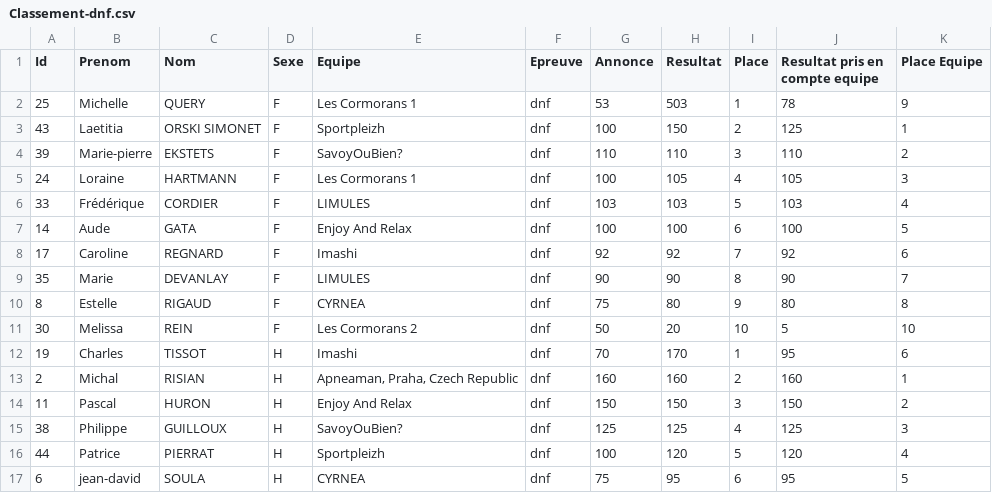
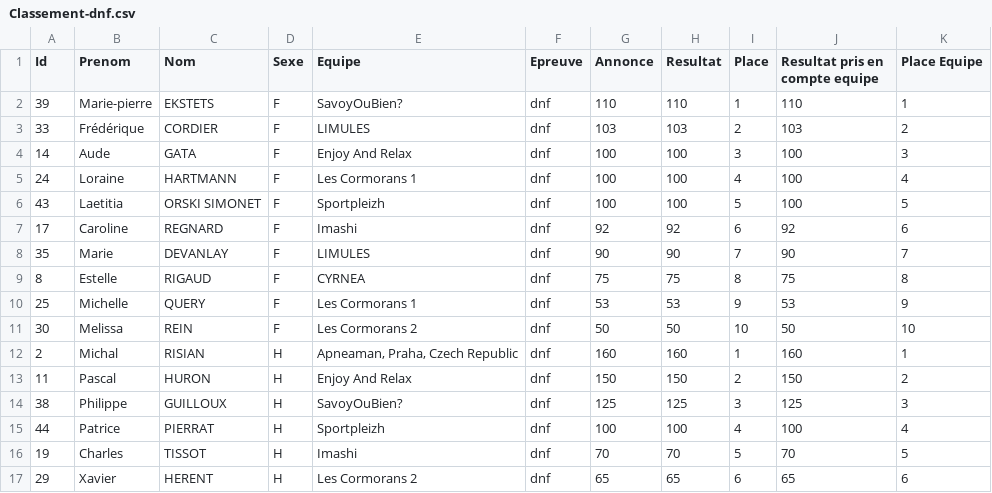
Before and after one commit to neokama/OpenApneeLyon, a CSV file: bin/export/Classement-dnf.csv, drawn as a sheet.

```diff
--- a/bin/export/Classement-dnf.csv
+++ b/bin/export/Classement-dnf.csv
@@ -1,17 +1,17 @@
 Id; Prenom; Nom; Sexe; Equipe; Epreuve; Annonce; Resultat; Place; Resultat pris en compte equipe; Place Equipe
-25;Michelle;QUERY;F;Les Cormorans 1;dnf;53;503;1;78;9
-43;Laetitia;ORSKI SIMONET;F;Sportpleizh;dnf;100;150;2;125;1
-39;Marie-pierre;EKSTETS;F;SavoyOuBien?;dnf;110;110;3;110;2
-24;Loraine;HARTMANN;F;Les Cormorans 1;dnf;100;105;4;105;3
-33;Frédérique;CORDIER;F;LIMULES;dnf;103;103;5;103;4
-14;Aude;GATA;F;Enjoy And Relax;dnf;100;100;6;100;5
-17;Caroline;REGNARD;F;Imashi;dnf;92;92;7;92;6
-35;Marie;DEVANLAY;F;LIMULES;dnf;90;90;8;90;7
-8;Estelle;RIGAUD;F;CYRNEA;dnf;75;80;9;80;8
-30;Melissa;REIN;F;Les Cormorans 2;dnf;50;20;10;5;10
-19;Charles;TISSOT;H;Imashi;dnf;70;170;1;95;6
-2;Michal;RISIAN;H;Apneaman, Praha, Czech Republic;dnf;160;160;2;160;1
-11;Pascal;HURON;H;Enjoy And Relax;dnf;150;150;3;150;2
-38;Philippe;GUILLOUX;H;SavoyOuBien?;dnf;125;125;4;125;3
-44;Patrice;PIERRAT;H;Sportpleizh;dnf;100;120;5;120;4
-6;jean-david;SOULA;H;CYRNEA;dnf;75;95;6;95;5
+39;Marie-pierre;EKSTETS;F;SavoyOuBien?;dnf;110;110;1;110;1
+33;Frédérique;CORDIER;F;LIMULES;dnf;103;103;2;103;2
+14;Aude;GATA;F;Enjoy And Relax;dnf;100;100;3;100;3
+24;Loraine;HARTMANN;F;Les Cormorans 1;dnf;100;100;4;100;4
+43;Laetitia;ORSKI SIMONET;F;Sportpleizh;dnf;100;100;5;100;5
+17;Caroline;REGNARD;F;Imashi;dnf;92;92;6;92;6
+35;Marie;DEVANLAY;F;LIMULES;dnf;90;90;7;90;7
+8;Estelle;RIGAUD;F;CYRNEA;dnf;75;75;8;75;8
+25;Michelle;QUERY;F;Les Cormorans 1;dnf;53;53;9;53;9
+30;Melissa;REIN;F;Les Cormorans 2;dnf;50;50;10;50;10
+2;Michal;RISIAN;H;Apneaman, Praha, Czech Republic;dnf;160;160;1;160;1
+11;Pascal;HURON;H;Enjoy And Relax;dnf;150;150;2;150;2
+38;Philippe;GUILLOUX;H;SavoyOuBien?;dnf;125;125;3;125;3
+44;Patrice;PIERRAT;H;Sportpleizh;dnf;100;100;4;100;4
+19;Charles;TISSOT;H;Imashi;dnf;70;70;5;70;5
+29;Xavier;HERENT;H;Les Cormorans 2;dnf;65;65;6;65;6
```
Also changed, not shown: bin/export/Classement-1650.csv, bin/export/Classement-spd.csv, 8 other files.
